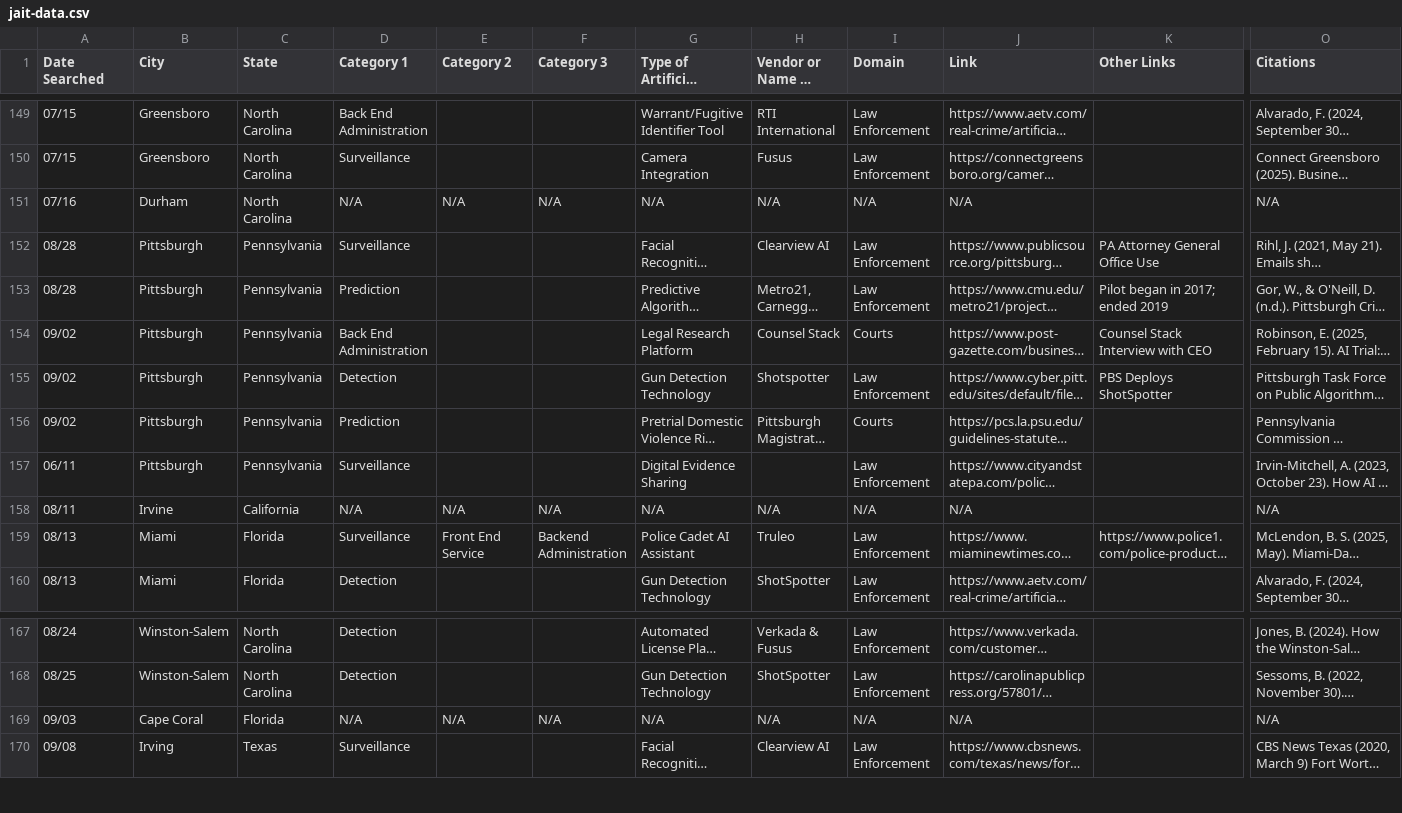
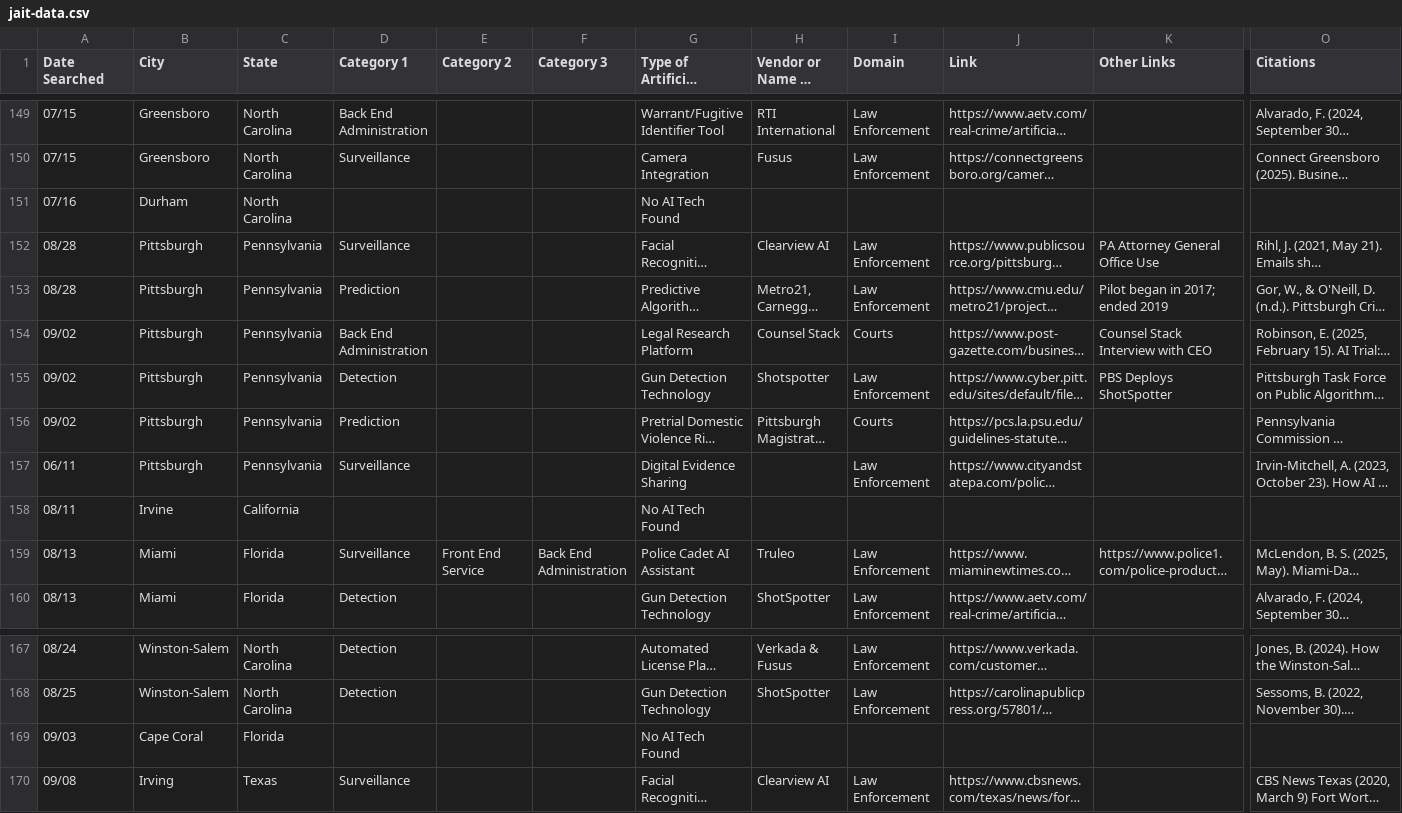
Before and after one commit to toki49/jai-t-website, a CSV file: jait-data.csv, drawn as a sheet; only a part is shown, gaps mark what is left out; long unchanged cells end in …; the diff covers the shown part only; the diff names each change by its address in the sheet, - before the commit and + after, or states it on an @@ line.

```diff
--- a/jait-data.csv
+++ b/jait-data.csv
-D151 (Category 1): N/A
+D151 (Category 1): (empty)
-E151 (Category 2): N/A
+E151 (Category 2): (empty)
-F151 (Category 3): N/A
+F151 (Category 3): (empty)
-G151 (Type of Artificial Intelligence): N/A
+G151 (Type of Artificial Intelligence): No AI Tech Found
-H151: N/A
+H151: (empty)
-I151 (Domain): N/A
+I151 (Domain): (empty)
-J151 (Link): N/A
+J151 (Link): (empty)
-O151 (Citations): N/A
+O151 (Citations): (empty)
-D158 (Category 1): N/A
+D158 (Category 1): (empty)
-E158 (Category 2): N/A
+E158 (Category 2): (empty)
-F158 (Category 3): N/A
+F158 (Category 3): (empty)
-G158 (Type of Artificial Intelligence): N/A
+G158 (Type of Artificial Intelligence): No AI Tech Found
-H158: N/A
+H158: (empty)
-I158 (Domain): N/A
+I158 (Domain): (empty)
-J158 (Link): N/A
+J158 (Link): (empty)
-O158 (Citations): N/A
+O158 (Citations): (empty)
-F159 (Category 3): Backend Administration
+F159 (Category 3): Back End Administration
-D169 (Category 1): N/A
+D169 (Category 1): (empty)
-E169 (Category 2): N/A
+E169 (Category 2): (empty)
-F169 (Category 3): N/A
+F169 (Category 3): (empty)
-G169 (Type of Artificial Intelligence): N/A
+G169 (Type of Artificial Intelligence): No AI Tech Found
-H169: N/A
+H169: (empty)
-I169 (Domain): N/A
+I169 (Domain): (empty)
-J169 (Link): N/A
+J169 (Link): (empty)
-O169 (Citations): N/A
+O169 (Citations): (empty)
```
Also changed, not shown: 1 added row, 1 removed row and 129 edited cells elsewhere in this file, 6 other files.
